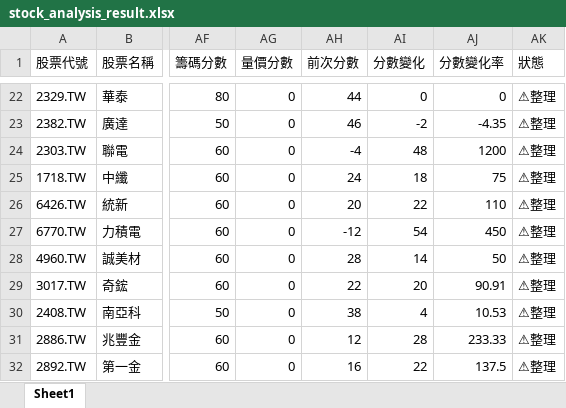
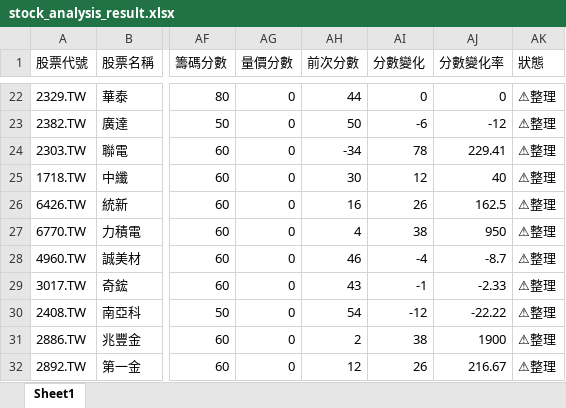
Before and after one commit to Ssophy-808/DeepTrend, an Excel workbook: output/stock_analysis_result.xlsx, sheet Sheet1, drawn as a sheet; only a part is shown, gaps mark what is left out; values as stored, in another font and other column widths than the file's, no borders; the diff covers the shown part only; the diff names each change by its address in the sheet, - before the commit and + after, or states it on an @@ line.

```diff
--- a/output/stock_analysis_result.xlsx (sheet Sheet1)
+++ b/output/stock_analysis_result.xlsx (sheet Sheet1)
-AH23 (前次分數): 46
+AH23 (前次分數): 50
-AI23 (分數變化): -2
+AI23 (分數變化): -6
-AJ23 (分數變化率): -4.35
+AJ23 (分數變化率): -12
-AH24 (前次分數): -4
+AH24 (前次分數): -34
-AI24 (分數變化): 48
+AI24 (分數變化): 78
-AJ24 (分數變化率): 1200
+AJ24 (分數變化率): 229.41
-AH25 (前次分數): 24
+AH25 (前次分數): 30
-AI25 (分數變化): 18
+AI25 (分數變化): 12
-AJ25 (分數變化率): 75
+AJ25 (分數變化率): 40
-AH26 (前次分數): 20
+AH26 (前次分數): 16
-AI26 (分數變化): 22
+AI26 (分數變化): 26
-AJ26 (分數變化率): 110
+AJ26 (分數變化率): 162.5
-AH27 (前次分數): -12
+AH27 (前次分數): 4
-AI27 (分數變化): 54
+AI27 (分數變化): 38
-AJ27 (分數變化率): 450
+AJ27 (分數變化率): 950
-AH28 (前次分數): 28
+AH28 (前次分數): 46
-AI28 (分數變化): 14
+AI28 (分數變化): -4
-AJ28 (分數變化率): 50
+AJ28 (分數變化率): -8.7
-AH29 (前次分數): 22
+AH29 (前次分數): 43
-AI29 (分數變化): 20
+AI29 (分數變化): -1
-AJ29 (分數變化率): 90.91
+AJ29 (分數變化率): -2.33
-AH30 (前次分數): 38
+AH30 (前次分數): 54
-AI30 (分數變化): 4
+AI30 (分數變化): -12
-AJ30 (分數變化率): 10.53
+AJ30 (分數變化率): -22.22
-AH31 (前次分數): 12
+AH31 (前次分數): 2
-AI31 (分數變化): 28
+AI31 (分數變化): 38
-AJ31 (分數變化率): 233.33
+AJ31 (分數變化率): 1900
-AH32 (前次分數): 16
+AH32 (前次分數): 12
-AI32 (分數變化): 22
+AI32 (分數變化): 26
-AJ32 (分數變化率): 137.5
+AJ32 (分數變化率): 216.67
```
Also changed, not shown: 315 edited cells elsewhere in this sheet, output/universe_analysis_result.xlsx, 1 other file.
